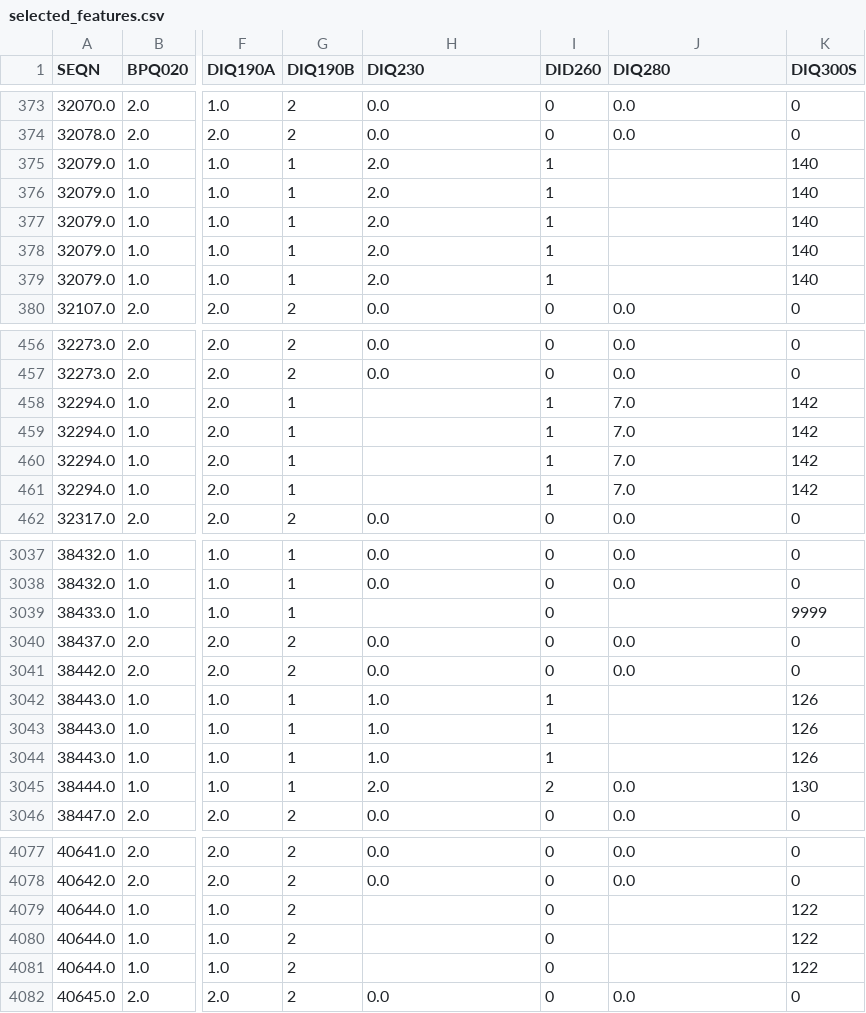
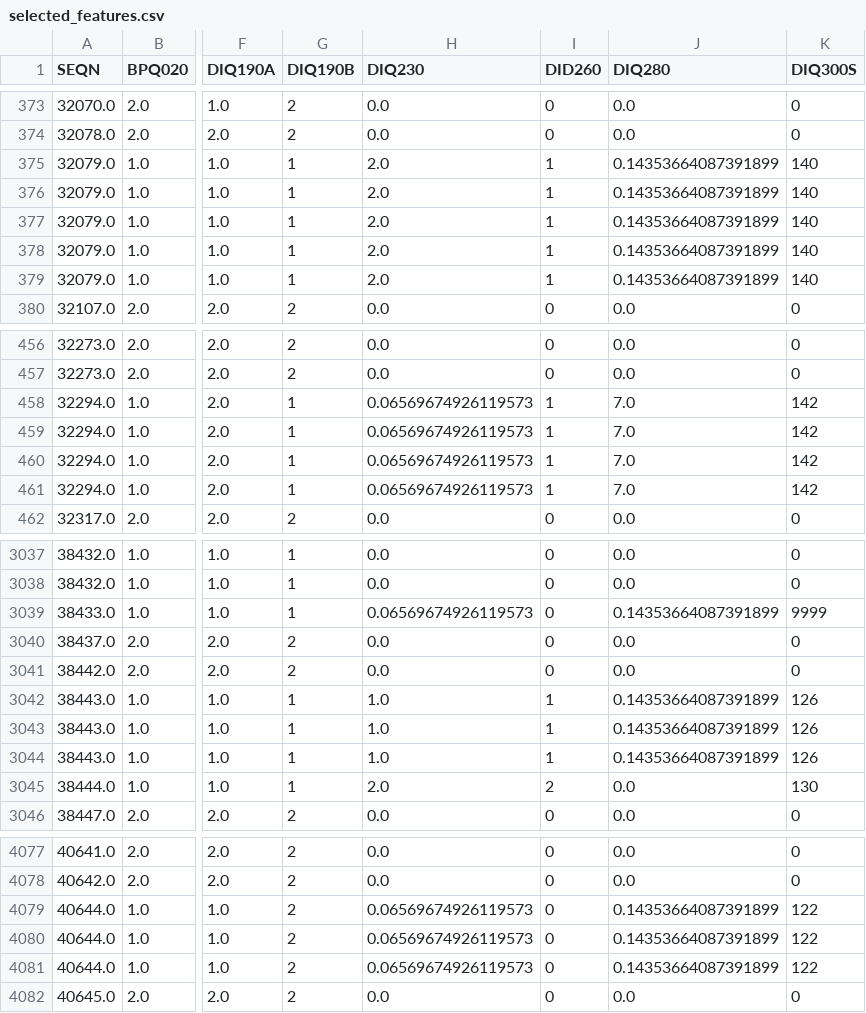
Before and after one commit to BK5102/FURI_Research-Project, a CSV file: selected_features.csv, drawn as a sheet; only a part is shown, gaps mark what is left out; the diff covers the shown part only; the diff names each change by its address in the sheet, - before the commit and + after, or states it on an @@ line.

```diff
--- a/selected_features.csv
+++ b/selected_features.csv
-J375:J379 (DIQ280): (empty)
+J375:J379 (DIQ280): 0.14353664087391899
-H458:H461 (DIQ230): (empty)
+H458:H461 (DIQ230): 0.06569674926119573
-H3039 (DIQ230): (empty)
+H3039 (DIQ230): 0.06569674926119573
-J3039 (DIQ280): (empty)
+J3039 (DIQ280): 0.14353664087391899
-J3042:J3044 (DIQ280): (empty)
+J3042:J3044 (DIQ280): 0.14353664087391899
-H4079:H4081 (DIQ230): (empty)
+H4079:H4081 (DIQ230): 0.06569674926119573
-J4079:J4081 (DIQ280): (empty)
+J4079:J4081 (DIQ280): 0.14353664087391899
```
Also changed, not shown: 128 edited cells elsewhere in this file, selected_features_stats.csv, 6 other files.
